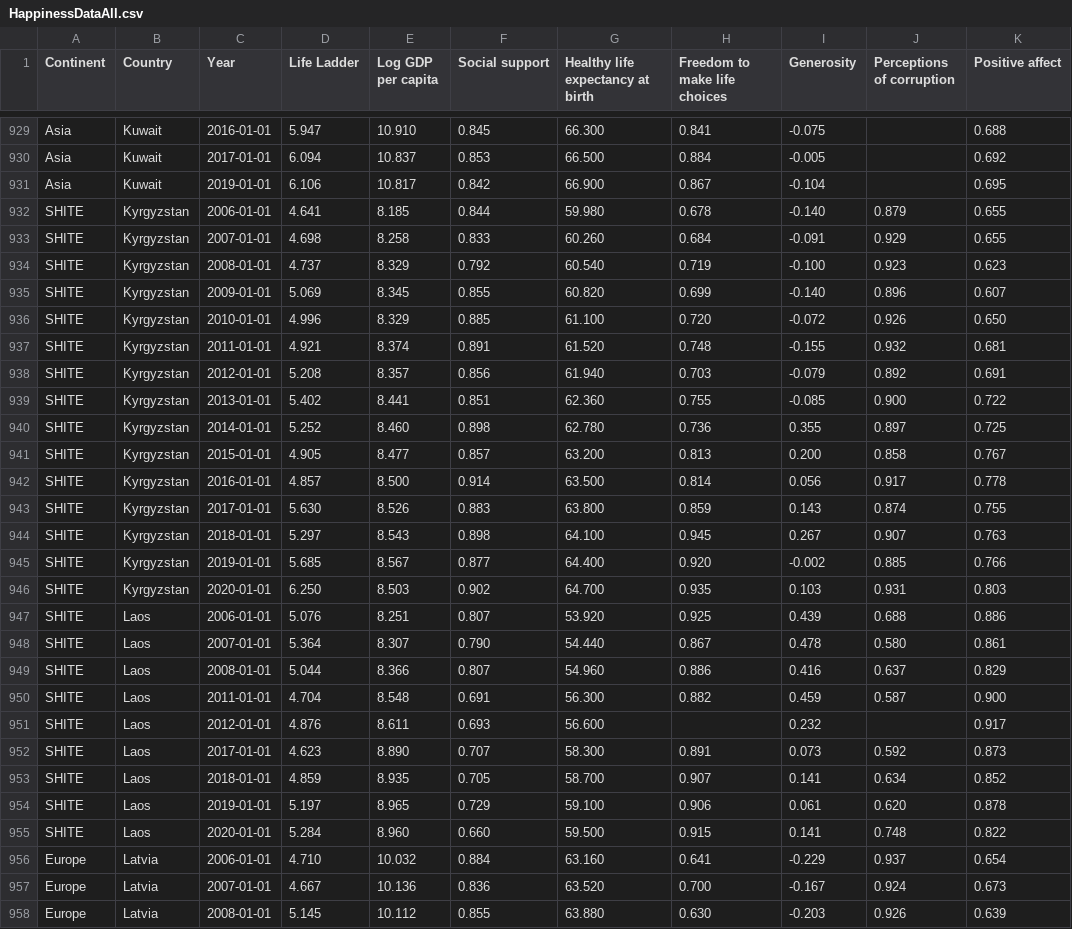
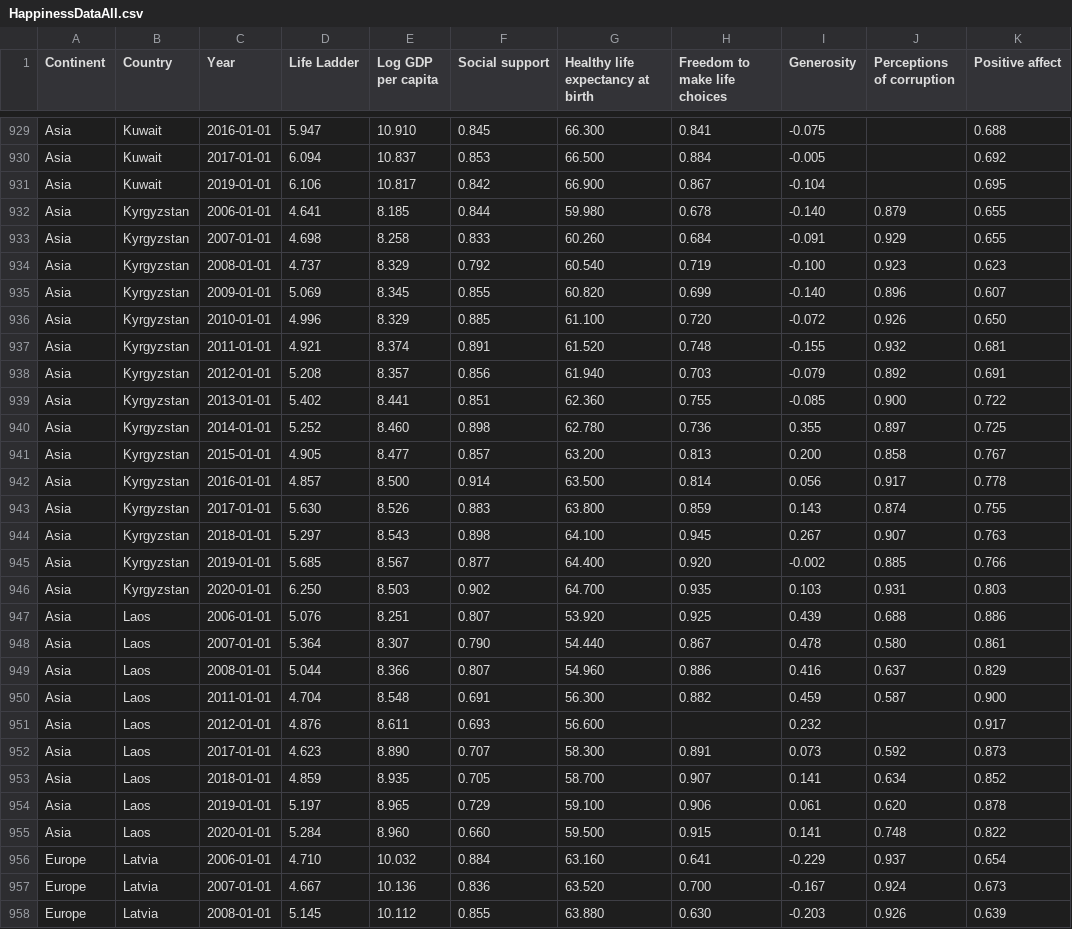
Before and after one commit to tobywinn/tobywinn.github.io, a CSV file: HappinessDataAll.csv, drawn as a sheet; only a part is shown, gaps mark what is left out; the diff covers the shown part only; the diff names each change by its address in the sheet, - before the commit and + after, or states it on an @@ line.

Commit message:
Add files via upload

```diff
--- a/HappinessDataAll.csv
+++ b/HappinessDataAll.csv
-A932:A955 (Continent): SHITE
+A932:A955 (Continent): Asia
```
Also changed, not shown: 23 edited cells elsewhere in this file.
